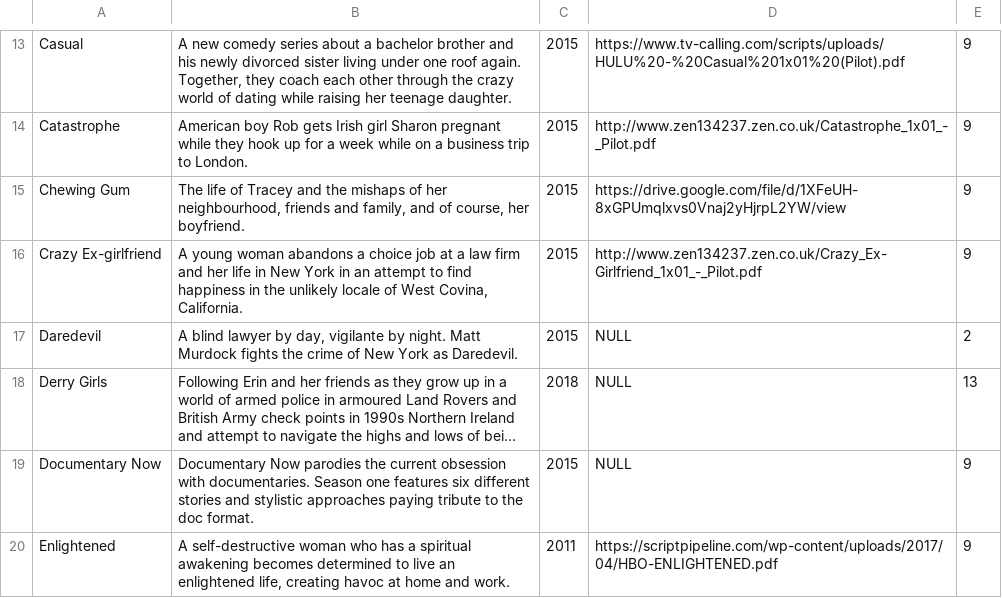
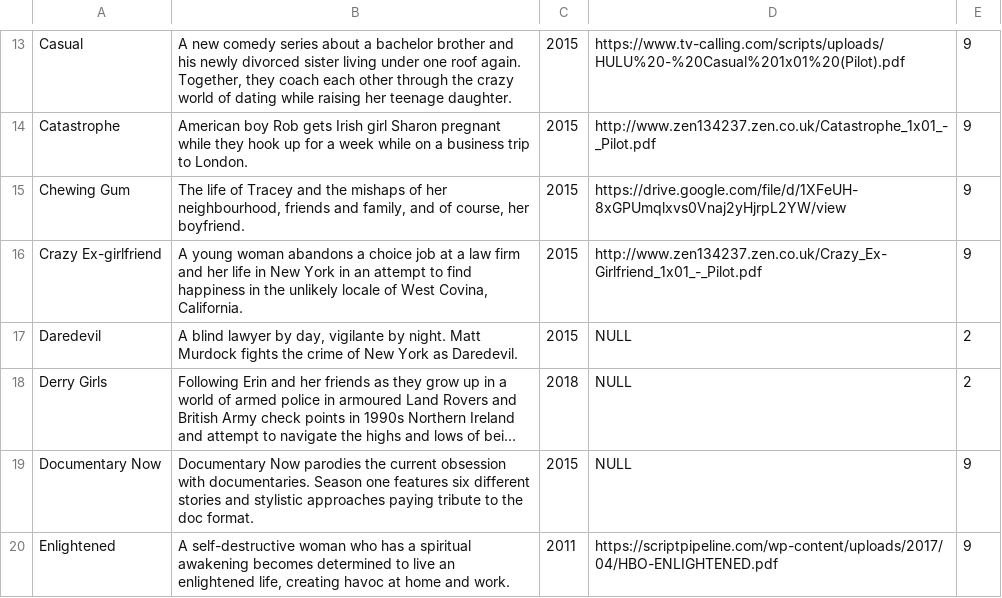
Before and after one commit to chloeymoon/cs304-shows-and-tel, a CSV file: csv/Shows.csv, drawn as a sheet; only a part is shown, gaps mark what is left out; long unchanged cells end in …; the diff names each change by its address in the sheet, - before the commit and + after, or states it on an @@ line.

Commit message:
changed shows.csv

```diff
--- a/csv/Shows.csv
+++ b/csv/Shows.csv
-E18: 13
+E18: 2
```
